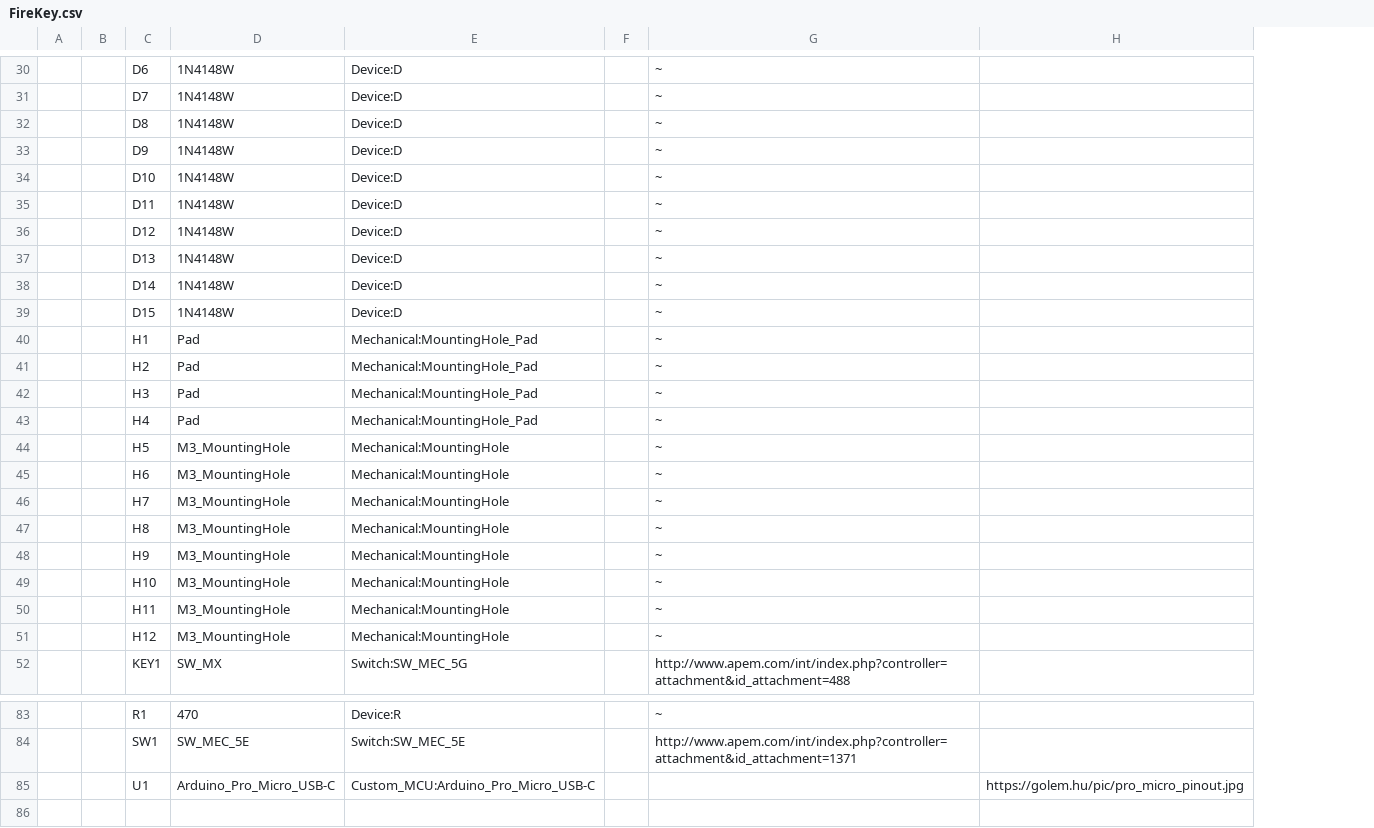
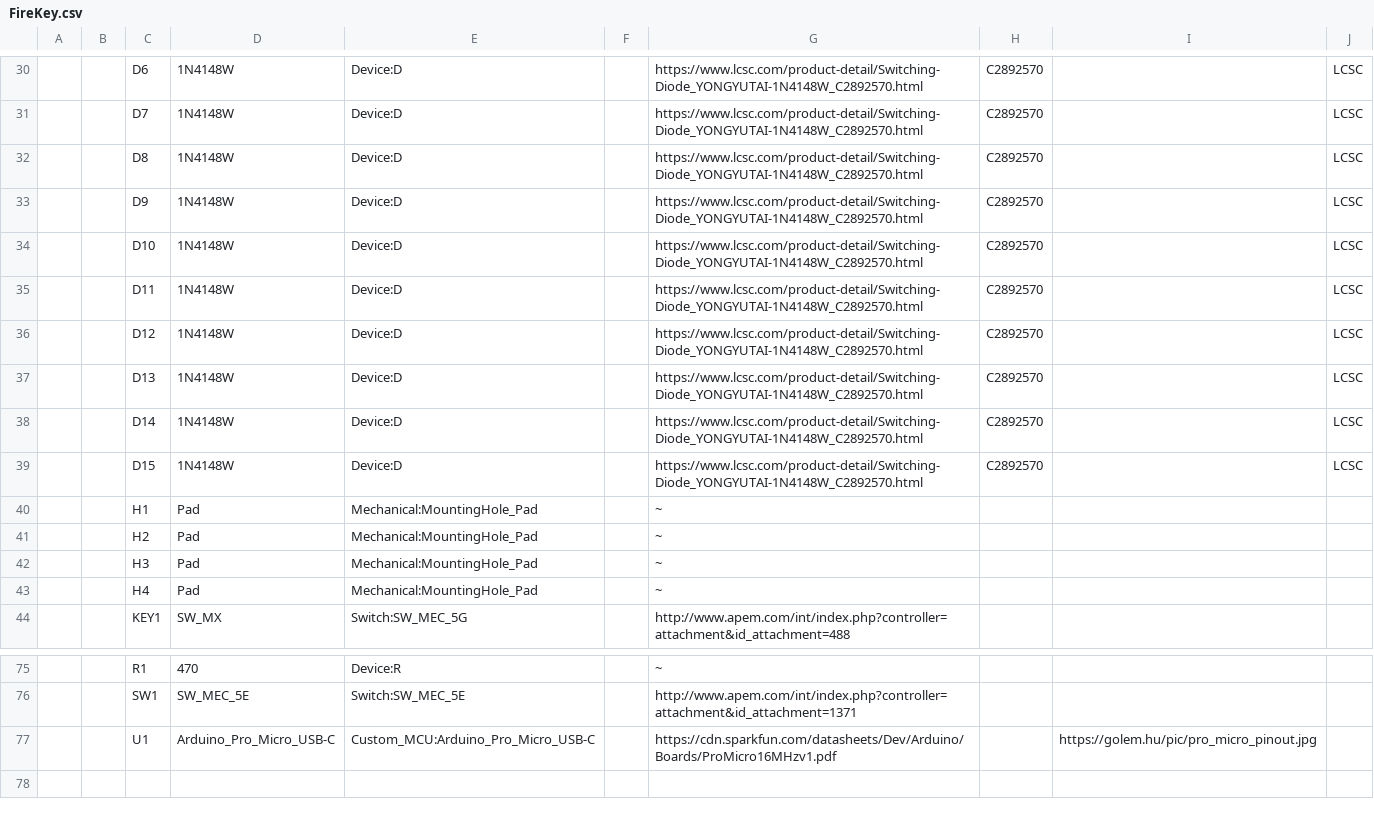
Before and after one commit to FrederikWolter/FireKey_Hardware, a CSV file: PCB/BOM/FireKey.csv, drawn as a sheet; only a part is shown, gaps mark what is left out; removed rows and columns are numbered as before the commit, all else as after; the diff covers the shown part only; the diff names each change by its address in the sheet, - before the commit and + after, or states it on an @@ line.

```diff
--- a/PCB/BOM/FireKey.csv
+++ b/PCB/BOM/FireKey.csv
+column H, rows 30-39: all C2892570
+column J, rows 30-39: all LCSC
-G30:G39: ~
+G30:G39: https://www.lcsc.com/product-detail/Switching-Diode_YONGYUTAI-1N4148W_C2892570.html
-row 44:  |  | H5 | M3_MountingHole | Mechanical:MountingHole |  | ~
-row 45:  |  | H6 | M3_MountingHole | Mechanical:MountingHole |  | ~
-row 46:  |  | H7 | M3_MountingHole | Mechanical:MountingHole |  | ~
-row 47:  |  | H8 | M3_MountingHole | Mechanical:MountingHole |  | ~
-row 48:  |  | H9 | M3_MountingHole | Mechanical:MountingHole |  | ~
-row 49:  |  | H10 | M3_MountingHole | Mechanical:MountingHole |  | ~
-row 50:  |  | H11 | M3_MountingHole | Mechanical:MountingHole |  | ~
-row 51:  |  | H12 | M3_MountingHole | Mechanical:MountingHole |  | ~
-G77: (empty)
+G77: https://cdn.sparkfun.com/datasheets/Dev/Arduino/Boards/ProMicro16MHzv1.pdf
```
Also changed, not shown: 1 removed row, 25 edited cells and row numbers in column A elsewhere in this file, 1 other file.
